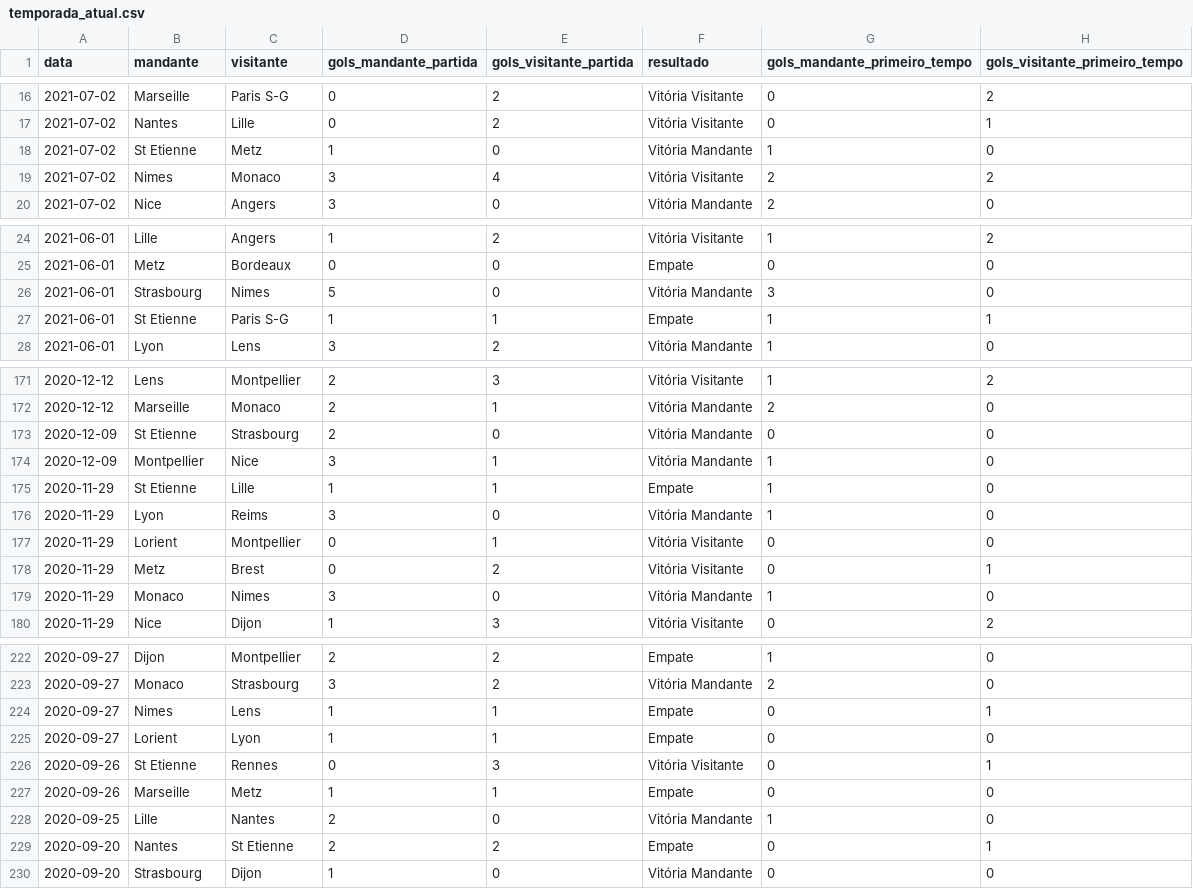
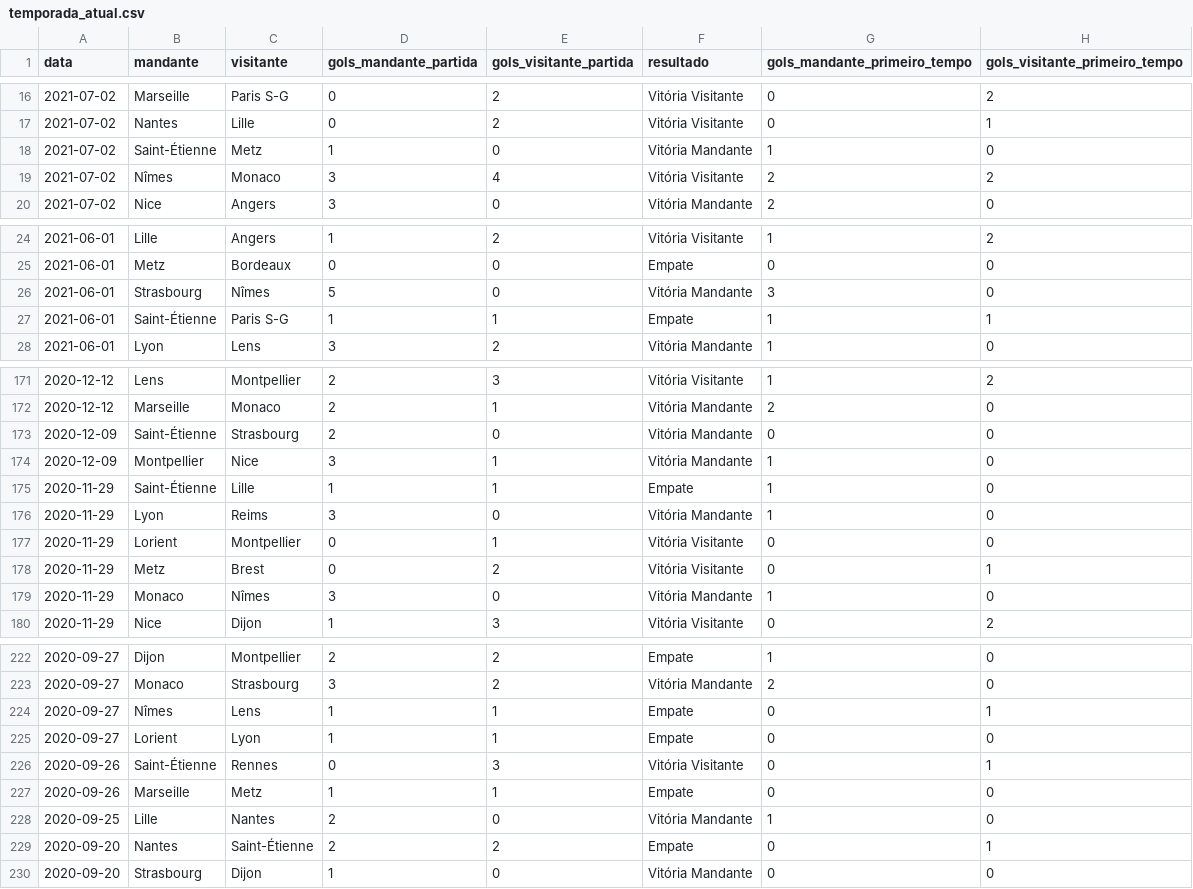
Before and after one commit to MarcosRMG/Estatisticas-de-Futebol, a CSV file: dados/franca/couk/temporada_atual.csv, drawn as a sheet; only a part is shown, gaps mark what is left out; the diff covers the shown part only; the diff names each change by its address in the sheet, - before the commit and + after, or states it on an @@ line.

```diff
--- a/dados/franca/couk/temporada_atual.csv
+++ b/dados/franca/couk/temporada_atual.csv
-B18 (mandante): St Etienne
+B18 (mandante): Saint-Étienne
-B19 (mandante): Nimes
+B19 (mandante): Nîmes
-C26 (visitante): Nimes
+C26 (visitante): Nîmes
-B27 (mandante): St Etienne
+B27 (mandante): Saint-Étienne
-B173 (mandante): St Etienne
+B173 (mandante): Saint-Étienne
-B175 (mandante): St Etienne
+B175 (mandante): Saint-Étienne
-C179 (visitante): Nimes
+C179 (visitante): Nîmes
-B224 (mandante): Nimes
+B224 (mandante): Nîmes
-B226 (mandante): St Etienne
+B226 (mandante): Saint-Étienne
-C229 (visitante): St Etienne
+C229 (visitante): Saint-Étienne
```
Also changed, not shown: 50 edited cells elsewhere in this file, dados/franca/couk/temporadas_baixadas.csv.
